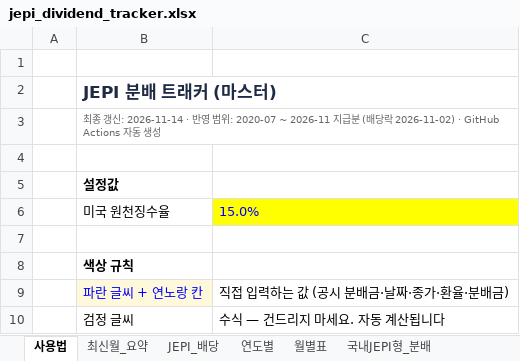
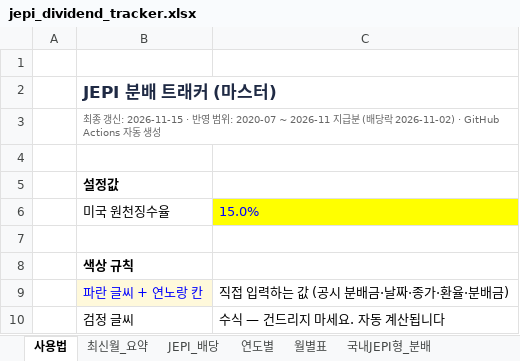
Before and after one commit to ttokjaeTV/jepi-tracker, an Excel workbook: downloads/jepi_dividend_tracker.xlsx, sheet 사용법, drawn as a sheet; only a part is shown; values as stored, in another font and other column widths than the file's, no borders; the diff names each change by its address in the sheet, - before the commit and + after, or states it on an @@ line.

```diff
--- a/downloads/jepi_dividend_tracker.xlsx (sheet 사용법)
+++ b/downloads/jepi_dividend_tracker.xlsx (sheet 사용법)
-B3: …신: 2026-11-14 · 반…
+B3: …신: 2026-11-15 · 반…
```
Also changed, not shown: 1 other file.
